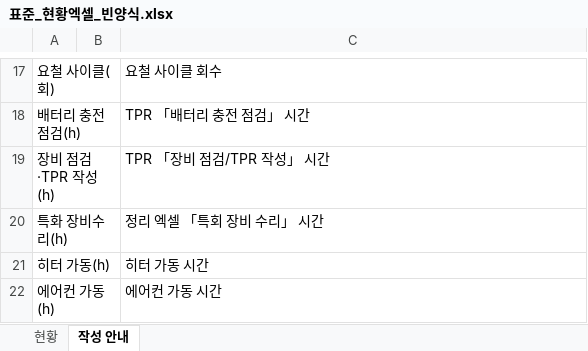
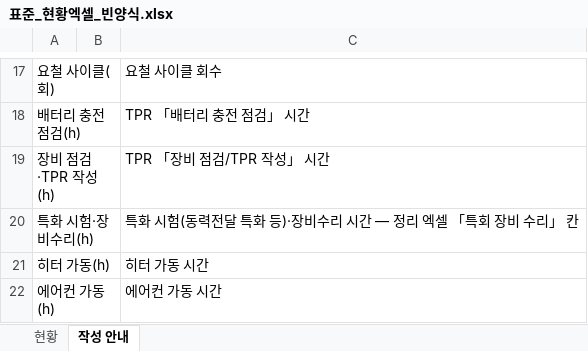
Before and after one commit to aebonlee/data09-03, an Excel workbook: samples/표준_현황엑셀_빈양식.xlsx, sheet 작성 안내, drawn as a sheet; only a part is shown, gaps mark what is left out; values as stored, in another font and other column widths than the file's, no borders; removed rows and columns are numbered as before the commit, all else as after; the diff names each change by its address in the sheet, - before the commit and + after, or states it on an @@ line.

```diff
--- a/samples/표준_현황엑셀_빈양식.xlsx (sheet 작성 안내)
+++ b/samples/표준_현황엑셀_빈양식.xlsx (sheet 작성 안내)
-row 20: 특화 장비수리(h) |  | 정리 엑셀 「특회 장비 수리」 시간
+row 20: 특화 시험·장비수리(h) |  | 특화 시험(동력전달 특화 등)·장비수리 시간 — 정리 엑셀 「특회 장비 수리」 칸
```
Also changed, not shown: sheet 현황, samples/예시데이터_표준현황.xlsx, 11 other files.
